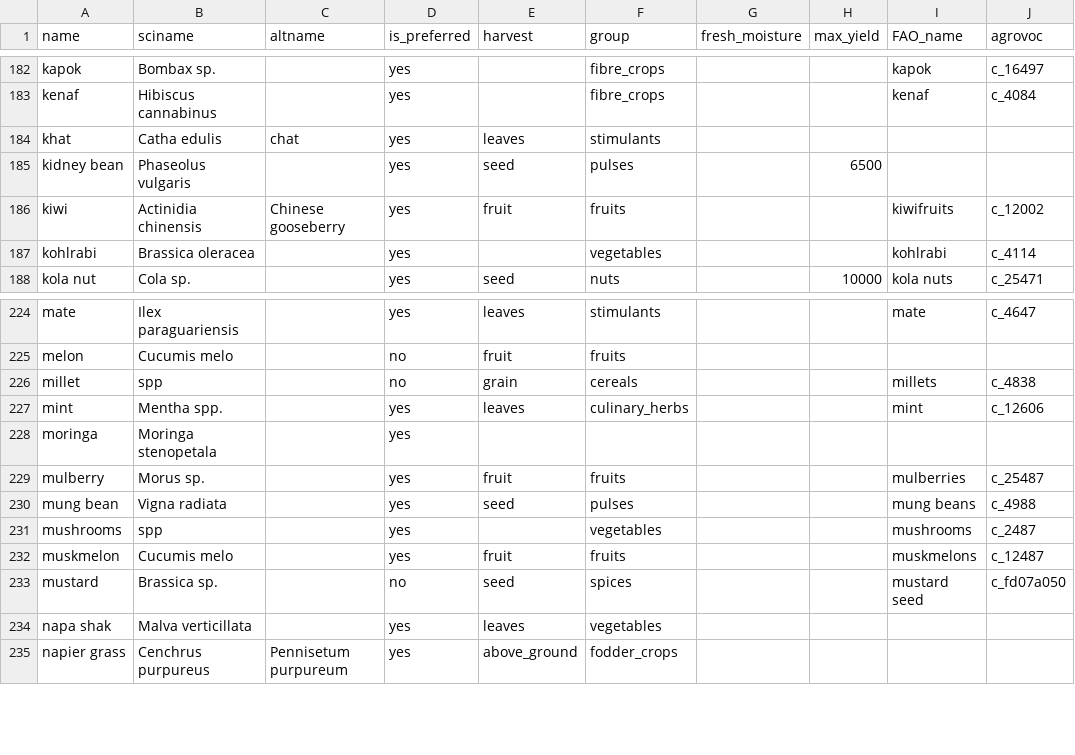
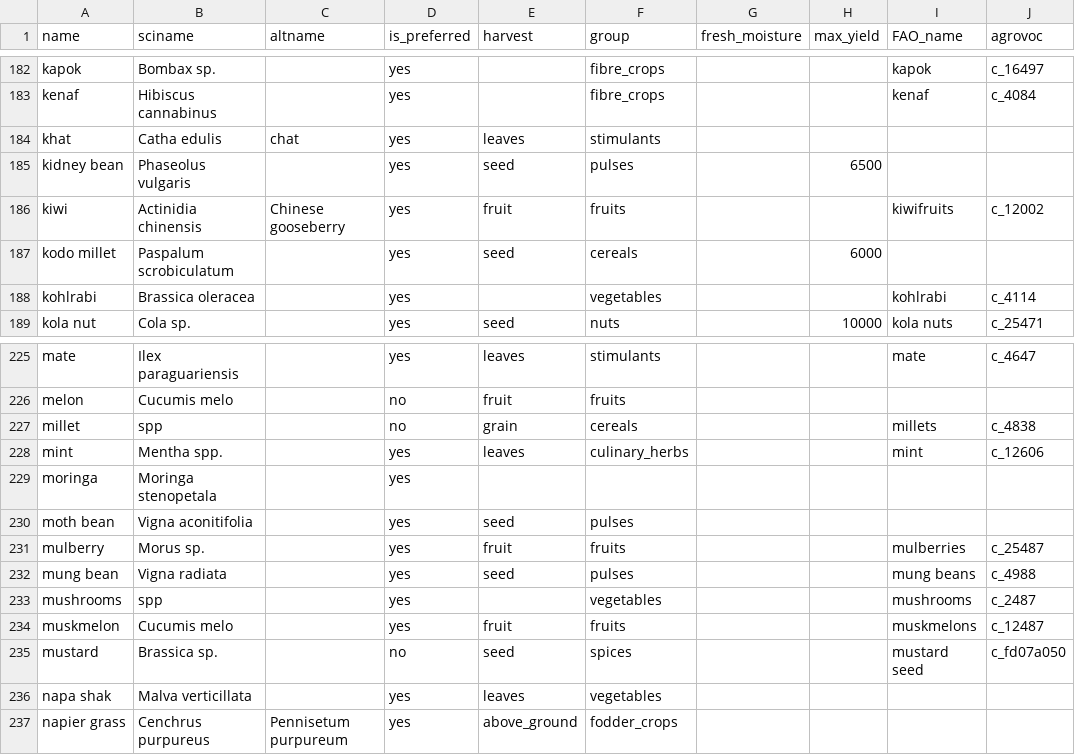
Before and after one commit to controvoc/terminag, a CSV file: values/values_crop.csv, drawn as a sheet; only a part is shown, gaps mark what is left out.

```diff
--- a/values/values_crop.csv
+++ b/values/values_crop.csv
@@ -186,2 +186,3 @@ kidney bean,Phaseolus vulgaris,,yes,seed,pulses,,6500,,
 kiwi,Actinidia chinensis,Chinese gooseberry,yes,fruit,fruits,,,kiwifruits,c_12002
+kodo millet,Paspalum scrobiculatum,,yes,seed,cereals,,6000,,
 kohlrabi,Brassica oleracea,,yes,,vegetables,,,kohlrabi,c_4114
@@ -228,2 +229,3 @@ mint,Mentha spp.,,yes,leaves,culinary_herbs,,,mint,c_12606
 moringa,Moringa stenopetala,,yes,,,,,,
+moth bean,Vigna aconitifolia,,yes,seed,pulses,,,,
 mulberry,Morus sp.,,yes,fruit,fruits,,,mulberries,c_25487
```
Also changed, not shown: variables/variables_crop.csv.
